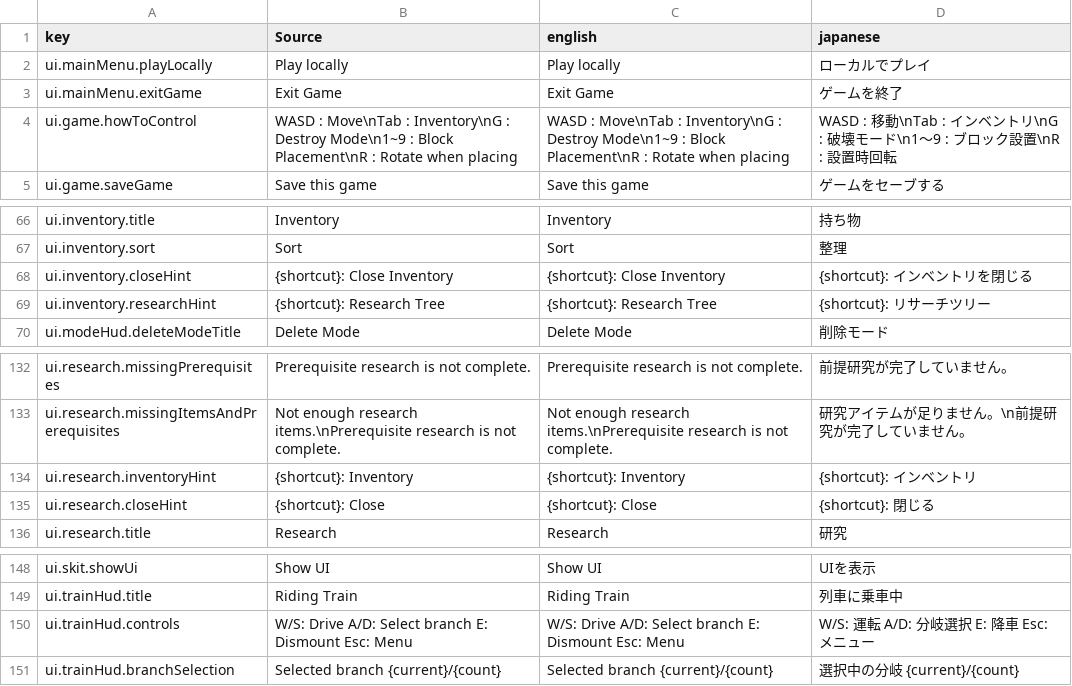
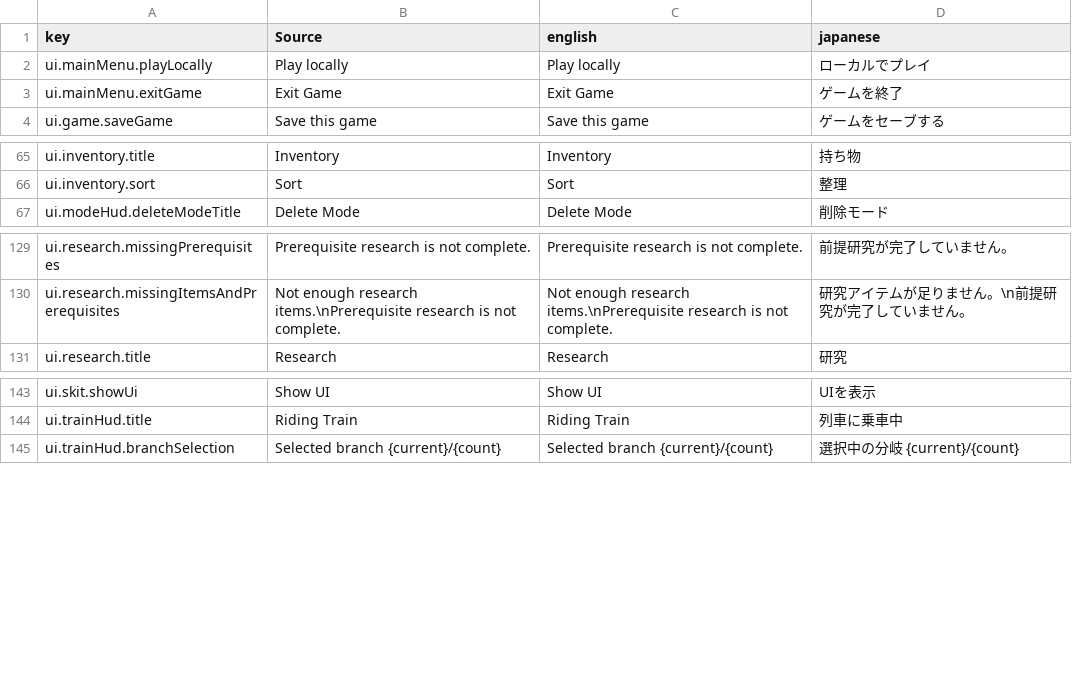
Before and after one commit to moorestech/moorestech, a CSV file: Localization/localization.csv, drawn as a sheet; only a part is shown, gaps mark what is left out; removed rows and columns are numbered as before the commit, all else as after; the diff covers the shown part only; the diff names each change by its address in the sheet, - before the commit and + after, or states it on an @@ line.

```diff
--- a/Localization/localization.csv
+++ b/Localization/localization.csv
-row 4: ui.game.howToControl | WASD : Move\nTab : Inventory\nG : Destroy Mode\n1~9 : Block Placement\nR : Rotate when placing | WASD : Move\nTab : Inventory\nG : Destroy Mode\n1~9 : Block Placement\nR : Rotate when placing | WASD : 移動\nTab : インベントリ\nG : 破壊モード\n1～9 : ブロック設置\nR : 設置時回転
-row 68: ui.inventory.closeHint | {shortcut}: Close Inventory | {shortcut}: Close Inventory | {shortcut}: インベントリを閉じる
-row 69: ui.inventory.researchHint | {shortcut}: Research Tree | {shortcut}: Research Tree | {shortcut}: リサーチツリー
-row 134: ui.research.inventoryHint | {shortcut}: Inventory | {shortcut}: Inventory | {shortcut}: インベントリ
-row 135: ui.research.closeHint | {shortcut}: Close | {shortcut}: Close | {shortcut}: 閉じる
-row 150: ui.trainHud.controls | W/S: Drive A/D: Select branch E: Dismount Esc: Menu | W/S: Drive A/D: Select branch E: Dismount Esc: Menu | W/S: 運転 A/D: 分岐選択 E: 降車 Esc: メニュー
```
Also changed, not shown: 43 added rows elsewhere in this file, 55 other files.
